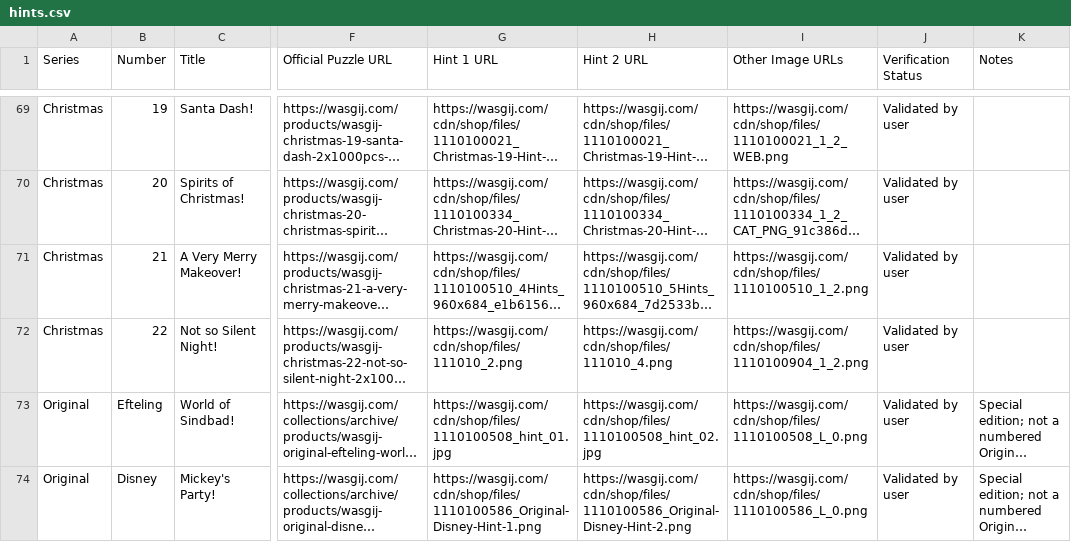
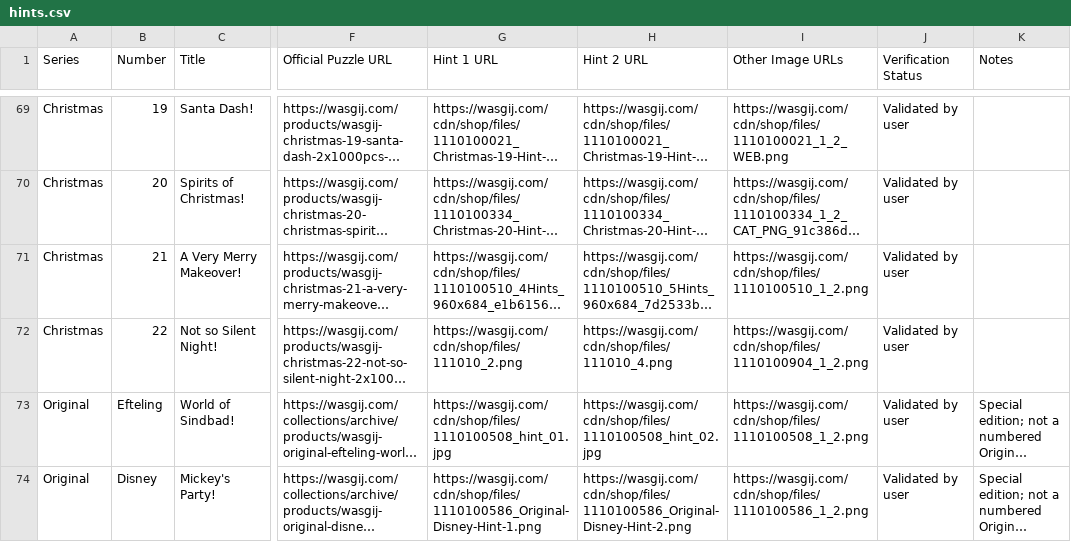
Before and after one commit to Matt-Owen-81/wasgij, a CSV file: hints.csv, drawn as a sheet; only a part is shown, gaps mark what is left out; long unchanged cells end in …; the diff names each change by its address in the sheet, - before the commit and + after, or states it on an @@ line.

Commit message:
Correct Original Efteling and Disney box image links

```diff
--- a/hints.csv
+++ b/hints.csv
-I73 (Other Image URLs): https://wasgij.com/cdn/shop/files/1110100508_L_0.png
+I73 (Other Image URLs): https://wasgij.com/cdn/shop/files/1110100508_1_2.png
-I74 (Other Image URLs): https://wasgij.com/cdn/shop/files/1110100586_L_0.png
+I74 (Other Image URLs): https://wasgij.com/cdn/shop/files/1110100586_1_2.png
```
